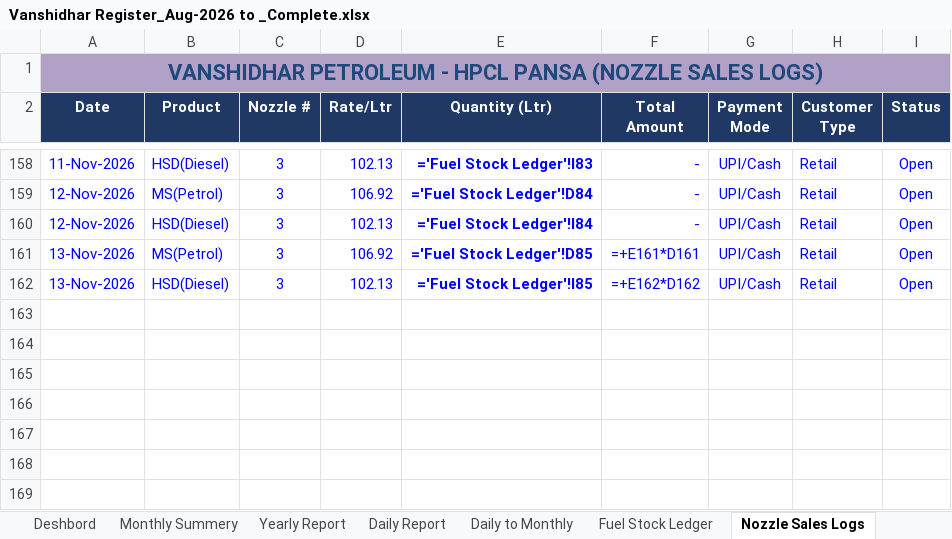
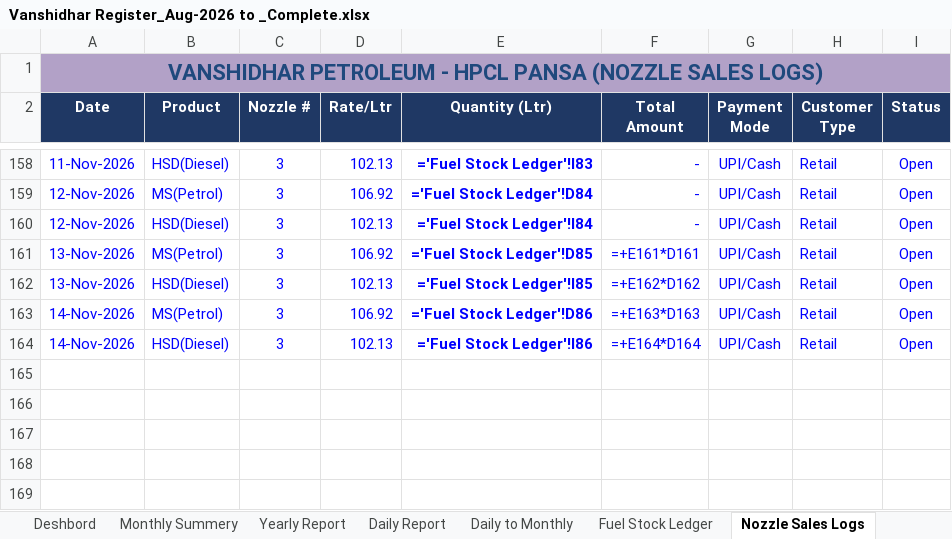
Before and after one commit to vanshidharpetroleum-hue/VANSHIDHAR-PETROLEUM-HPCL-PORTAL-01, an Excel workbook: Vanshidhar Register_Aug-2026 to _Complete.xlsx, sheet Nozzle Sales Logs, drawn as a sheet; only a part is shown, gaps mark what is left out; values as stored, in another font and other column widths than the file's, no borders; formulas without a stored value are shown as written; charts and pictures not drawn; the diff names each change by its address in the sheet, - before the commit and + after, or states it on an @@ line.

```diff
--- a/Vanshidhar Register_Aug-2026 to _Complete.xlsx (sheet Nozzle Sales Logs)
+++ b/Vanshidhar Register_Aug-2026 to _Complete.xlsx (sheet Nozzle Sales Logs)
-row 163: (empty)
+row 163: 14-Nov-2026 | MS(Petrol) | 3 | 106.92 | ='Fuel Stock Ledger'!D86 | =+E163*D163 | UPI/Cash | Retail | Open
-row 164: (empty)
+row 164: 14-Nov-2026 | HSD(Diesel) | 3 | 102.13 | ='Fuel Stock Ledger'!I86 | =+E164*D164 | UPI/Cash | Retail | Open
```
Also changed, not shown: sheet SBI CC Bank Ledger, sheet Credit Sales, sheet Fuel Stock Ledger, sheet Party Credit Accounts, sheet Daily Report, sheet Staff Wages Ledger, formulas that keep their value, 9 other files.
